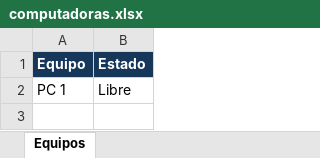
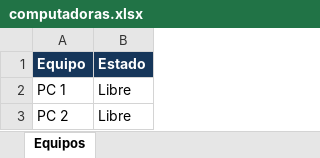
Before and after one commit to lpreghenella-dev/Disponibilidad_ceibalita, an Excel workbook: computadoras.xlsx, sheet Equipos, drawn as a sheet; values as stored, in another font and other column widths than the file's, no borders; the diff names each change by its address in the sheet, - before the commit and + after, or states it on an @@ line.

Commit message:
Actualización automática de disponibilidad

```diff
--- a/computadoras.xlsx (sheet Equipos)
+++ b/computadoras.xlsx (sheet Equipos)
+row 3: PC 2 | Libre
```
